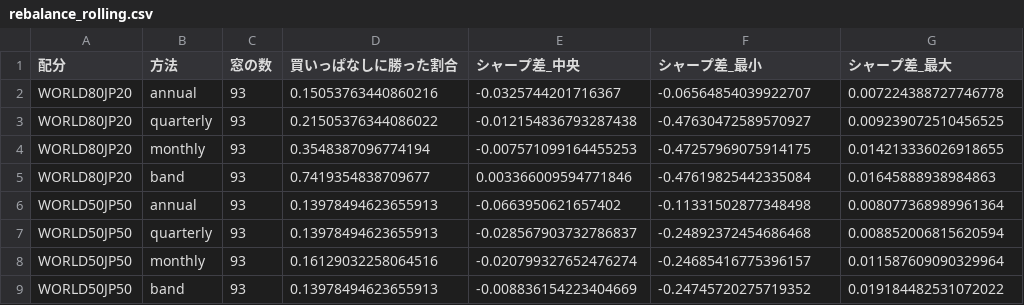
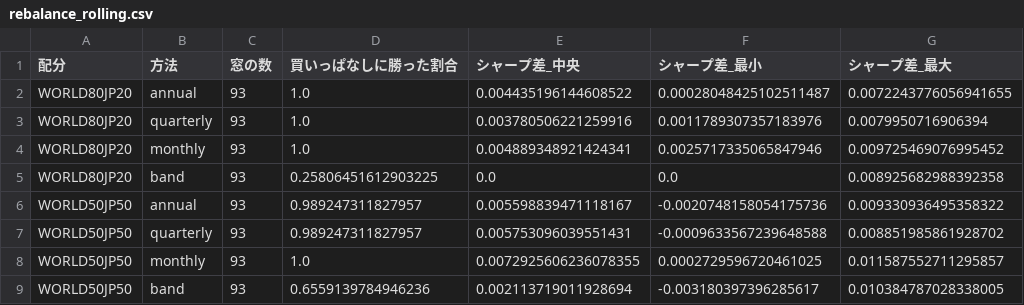
Before and after one commit to bururuttiz-ai/Timer-app, a CSV file: investment-backtest/results/etf/rebalance_rolling.csv, drawn as a sheet.

```diff
--- a/investment-backtest/results/etf/rebalance_rolling.csv
+++ b/investment-backtest/results/etf/rebalance_rolling.csv
@@ -1,9 +1,9 @@
 配分,方法,窓の数,買いっぱなしに勝った割合,シャープ差_中央,シャープ差_最小,シャープ差_最大
-WORLD80JP20,annual,93,0.15053763440860216,-0.0325744201716367,-0.06564854039922707,0.007224388727746778
-WORLD80JP20,quarterly,93,0.21505376344086022,-0.012154836793287438,-0.47630472589570927,0.009239072510456525
-WORLD80JP20,monthly,93,0.3548387096774194,-0.007571099164455253,-0.47257969075914175,0.014213336026918655
-WORLD80JP20,band,93,0.7419354838709677,0.003366009594771846,-0.47619825442335084,0.01645888938984863
-WORLD50JP50,annual,93,0.13978494623655913,-0.0663950621657402,-0.11331502877348498,0.008077368989961364
-WORLD50JP50,quarterly,93,0.13978494623655913,-0.028567903732786837,-0.24892372454686468,0.008852006815620594
-WORLD50JP50,monthly,93,0.16129032258064516,-0.020799327652476274,-0.24685416775396157,0.011587609090329964
-WORLD50JP50,band,93,0.13978494623655913,-0.008836154223404669,-0.24745720275719352,0.019184482531072022
+WORLD80JP20,annual,93,1.0,0.004435196144608522,0.00028048425102511487,0.0072243776056941655
+WORLD80JP20,quarterly,93,1.0,0.003780506221259916,0.0011789307357183976,0.0079950716906394
+WORLD80JP20,monthly,93,1.0,0.004889348921424341,0.0025717335065847946,0.009725469076995452
+WORLD80JP20,band,93,0.25806451612903225,0.0,0.0,0.008925682988392358
+WORLD50JP50,annual,93,0.989247311827957,0.005598839471118167,-0.0020748158054175736,0.009330936495358322
+WORLD50JP50,quarterly,93,0.989247311827957,0.005753096039551431,-0.0009633567239648588,0.008851985861928702
+WORLD50JP50,monthly,93,1.0,0.0072925606236078355,0.0002729596720461025,0.011587552711295857
+WORLD50JP50,band,93,0.6559139784946236,0.002113719011928694,-0.003180397396285617,0.010384787028338005
```
Also changed, not shown: investment-backtest/results/etf/fx_decomposition.csv, investment-backtest/results/etf/rebalance_full_period.csv, 9 other files.
